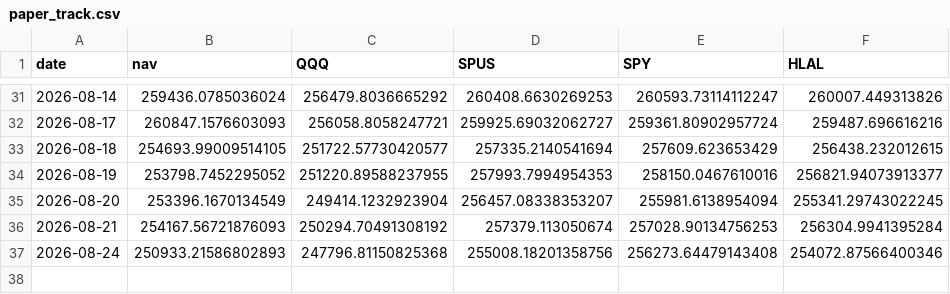
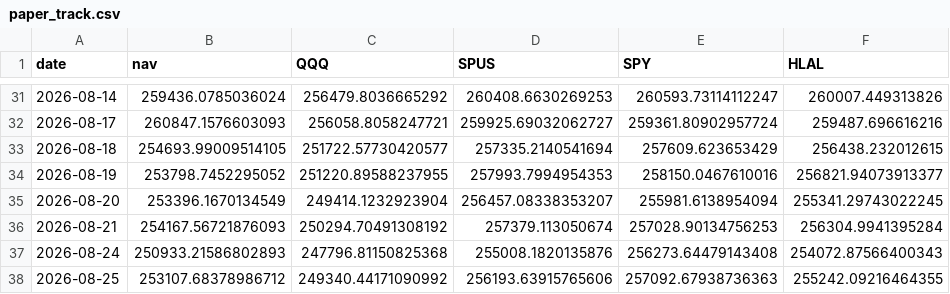
Before and after one commit to shaqebadi/deen-dashboard, a CSV file: data/paper_track.csv, drawn as a sheet; only a part is shown, gaps mark what is left out.

```diff
--- a/data/paper_track.csv
+++ b/data/paper_track.csv
@@ -36,2 +36,3 @@ date,nav,QQQ,SPUS,SPY,HLAL
 2026-08-21,254167.56721876093,250294.70491308192,257379.113050674,257028.90134756253,256304.9941395284
-2026-08-24,250933.21586802893,247796.81150825368,255008.18201358756,256273.64479143408,254072.87566400346
+2026-08-24,250933.21586802893,247796.81150825368,255008.1820135876,256273.64479143408,254072.87566400343
+2026-08-25,253107.68378986712,249340.44171090992,256193.63915765606,257092.67938736363,255242.09216464355
```
Also changed, not shown: 2 other files.
